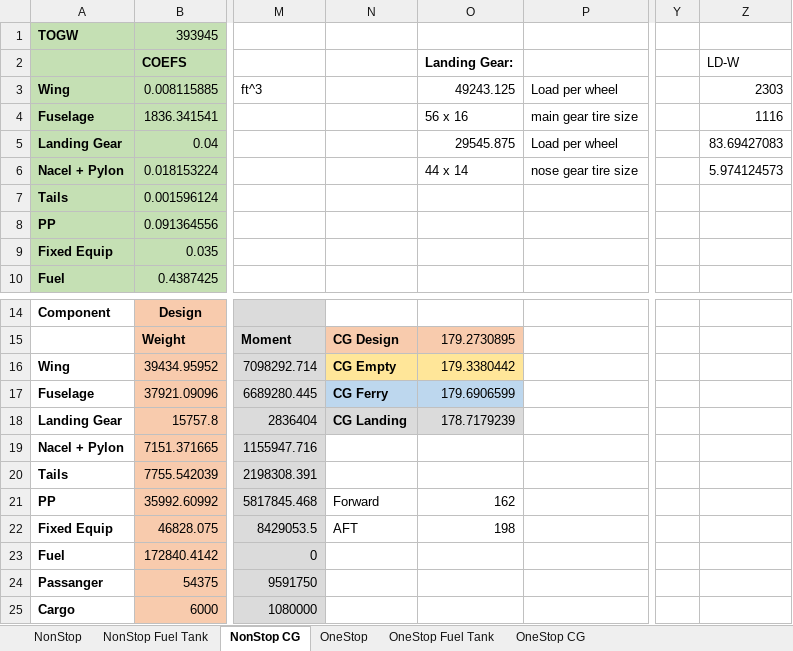
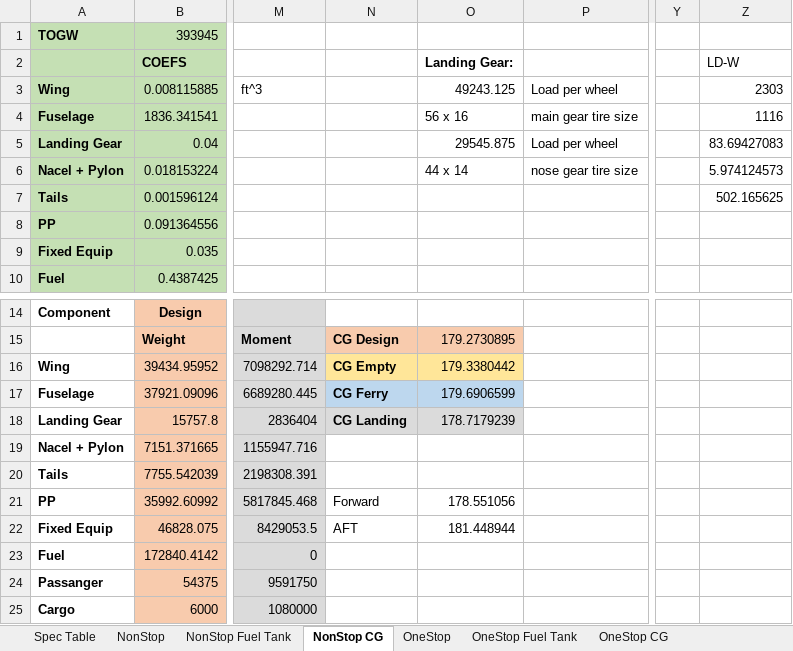
Before and after one commit to ThomasSlagle/MAE136-MAE158-MAE159_Aircraft_Design_and_Analysis_Course_Series, an Excel workbook: MAE 159/Other data/Aircraft Sizing.xlsx, sheet NonStop CG, drawn as a sheet; only a part is shown, gaps mark what is left out; values as stored, in another font and other column widths than the file's, no borders; charts and pictures not drawn; the diff names each change by its address in the sheet, - before the commit and + after, or states it on an @@ line.

```diff
--- a/MAE 159/Other data/Aircraft Sizing.xlsx (sheet NonStop CG)
+++ b/MAE 159/Other data/Aircraft Sizing.xlsx (sheet NonStop CG)
+sheet tab: Spec Table
-Z7 (LD-W): (empty)
+Z7 (LD-W): 502.165625
-O21 (Landing Gear:): 162
+O21 (Landing Gear:): 178.551056
-O22 (Landing Gear:): 198
+O22 (Landing Gear:): 181.448944
```
Also changed, not shown: sheet OneStop CG, sheet OneStop Fuel Tank, sheet NonStop, sheet OneStop, charts or pictures, 46 other files.
